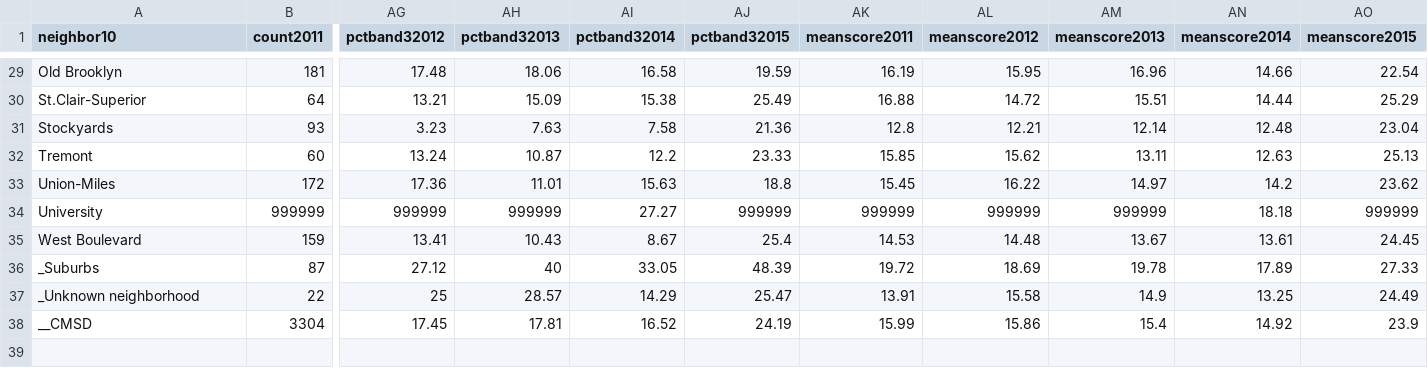
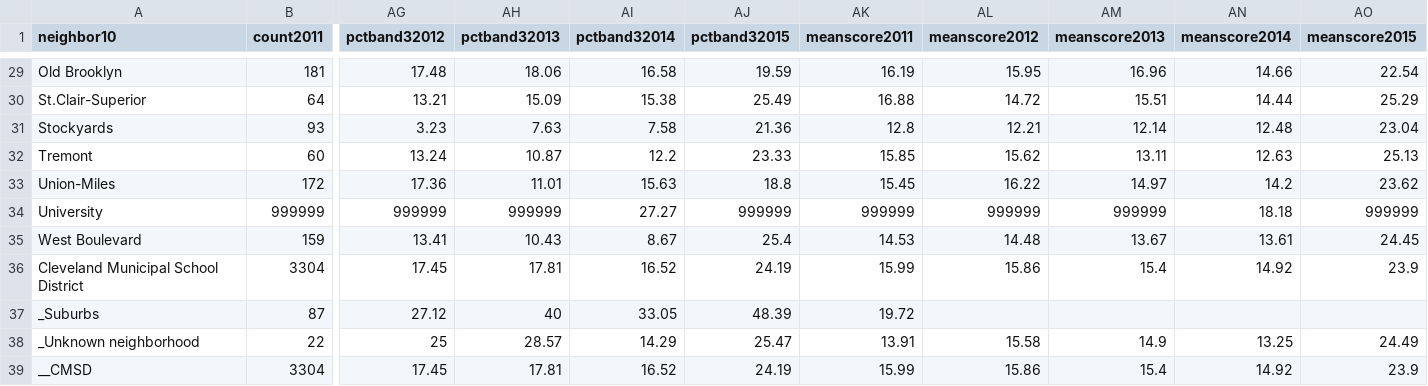
Before and after one commit to 216software/Profiles, a CSV file: datafiles/csvfiles/kral2011to2015.csv, drawn as a sheet; only a part is shown, gaps mark what is left out; addresses are those after the commit; rows hold the shown columns only; the diff names each change by its address in the sheet, - before the commit and + after, or states it on an @@ line.

Commit message:
make sure cleveland has school data

```diff
--- a/datafiles/csvfiles/kral2011to2015.csv
+++ b/datafiles/csvfiles/kral2011to2015.csv
+row 36: Cleveland Municipal School District | 3304 | 17.45 | 17.81 | 16.52 | 24.19 | 15.99 | 15.86 | 15.4 | 14.92 | 23.9
-AL37 (meanscore2012): 18.69
+AL37 (meanscore2012): (empty)
-AM37 (meanscore2013): 19.78
+AM37 (meanscore2013): (empty)
-AN37 (meanscore2014): 17.89
+AN37 (meanscore2014): (empty)
-AO37 (meanscore2015): 27.33
+AO37 (meanscore2015): (empty)
```
